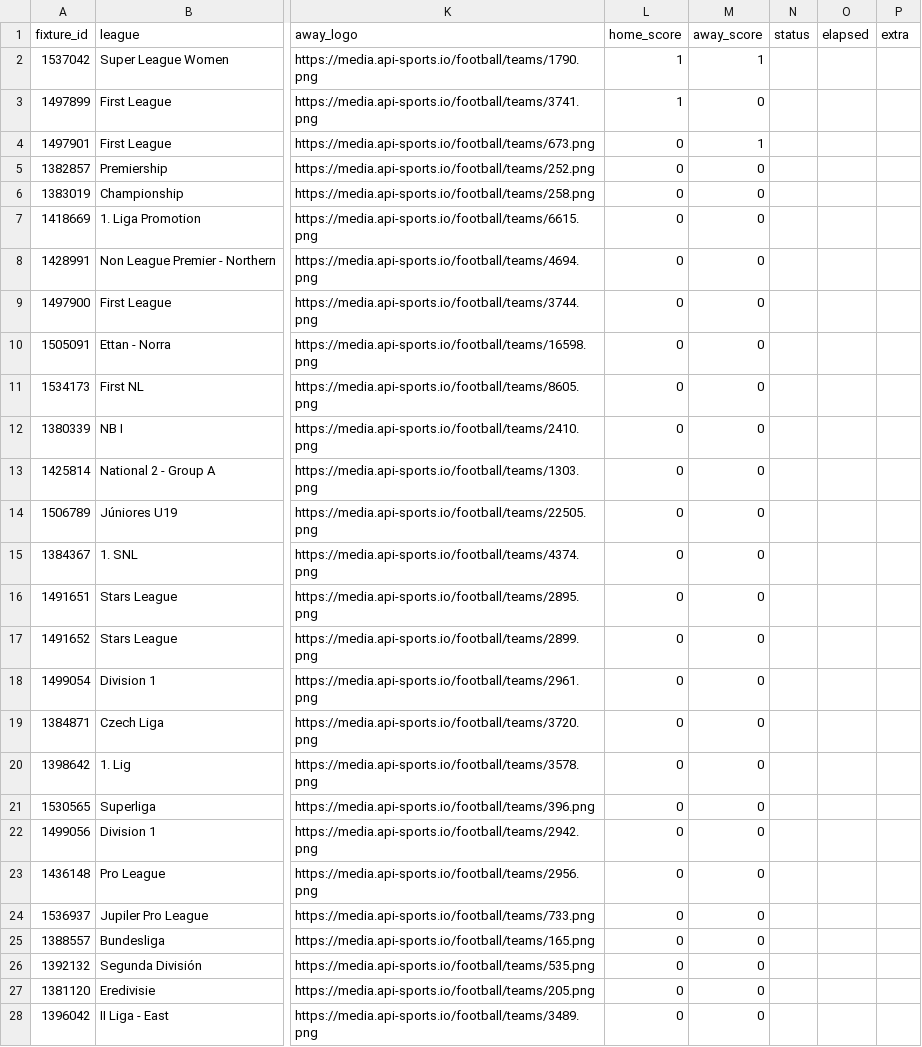
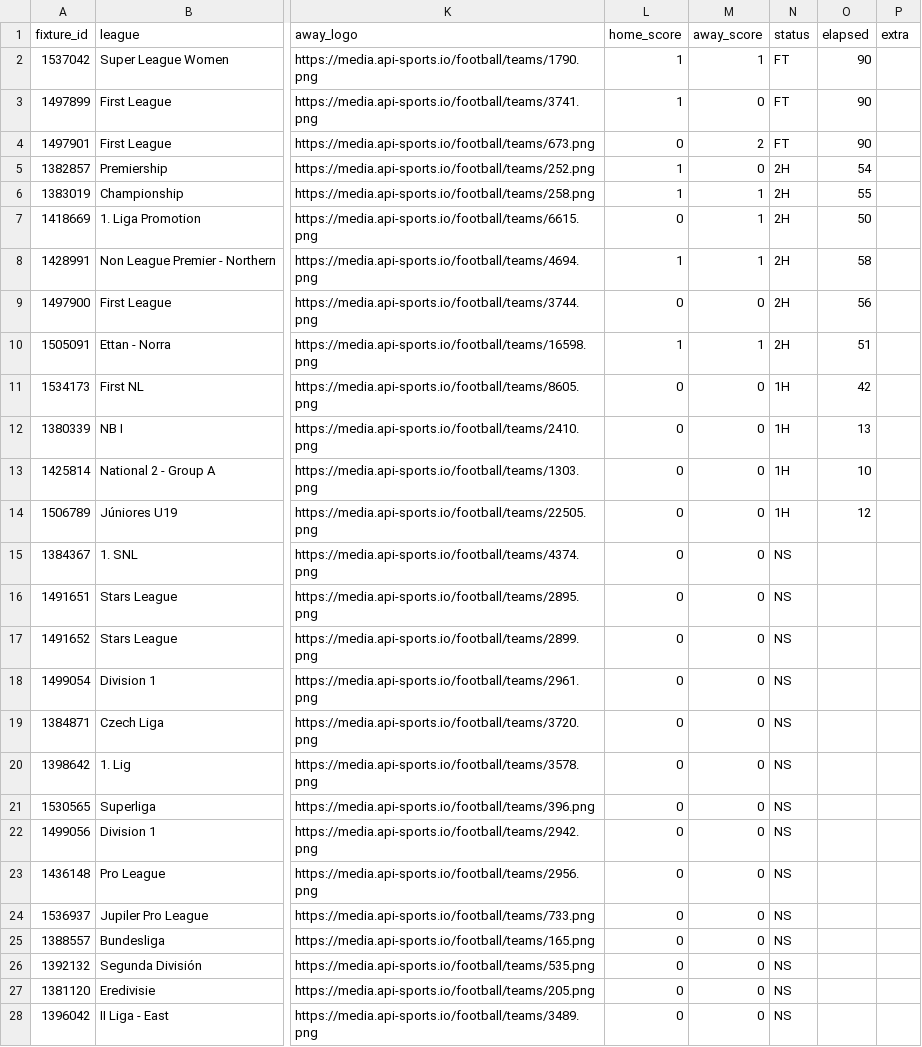
Before and after one commit to tecpg/delay_btn_bot, a CSV file: csv_files/matched_fixtures.csv, drawn as a sheet; only a part is shown, gaps mark what is left out; the diff covers the shown part only; the diff names each change by its address in the sheet, - before the commit and + after, or states it on an @@ line.

```diff
--- a/csv_files/matched_fixtures.csv
+++ b/csv_files/matched_fixtures.csv
-N2:N4 (status): (empty)
+N2:N4 (status): FT
-O2:O4 (elapsed): (empty)
+O2:O4 (elapsed): 90
-M4 (away_score): 1
+M4 (away_score): 2
-L5:L6 (home_score): 0
+L5:L6 (home_score): 1
-N5:N10 (status): (empty)
+N5:N10 (status): 2H
-O5 (elapsed): (empty)
+O5 (elapsed): 54
-M6:M8 (away_score): 0
+M6:M8 (away_score): 1
-O6 (elapsed): (empty)
+O6 (elapsed): 55
-O7 (elapsed): (empty)
+O7 (elapsed): 50
-L8 (home_score): 0
+L8 (home_score): 1
-O8 (elapsed): (empty)
+O8 (elapsed): 58
-O9 (elapsed): (empty)
+O9 (elapsed): 56
-L10 (home_score): 0
+L10 (home_score): 1
-M10 (away_score): 0
+M10 (away_score): 1
-O10 (elapsed): (empty)
+O10 (elapsed): 51
-N11:N14 (status): (empty)
+N11:N14 (status): 1H
-O11 (elapsed): (empty)
+O11 (elapsed): 42
-O12 (elapsed): (empty)
+O12 (elapsed): 13
-O13 (elapsed): (empty)
+O13 (elapsed): 10
-O14 (elapsed): (empty)
+O14 (elapsed): 12
-N15:N28 (status): (empty)
+N15:N28 (status): NS
```
Also changed, not shown: 19 edited cells elsewhere in this file, csv_files/api_match.csv, 1 other file.
